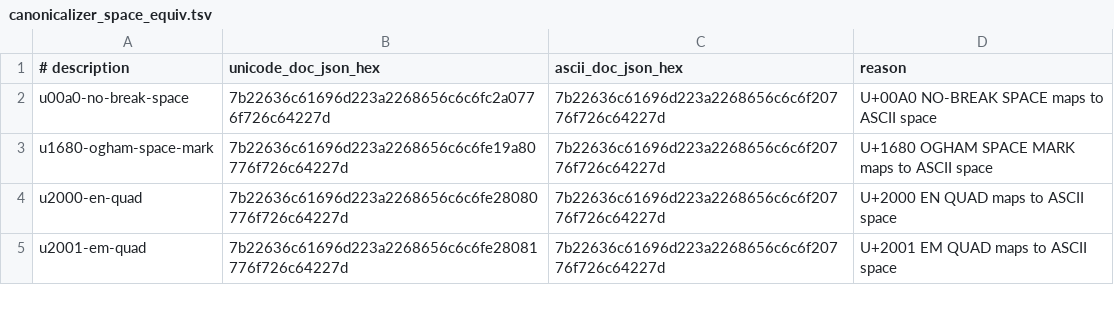
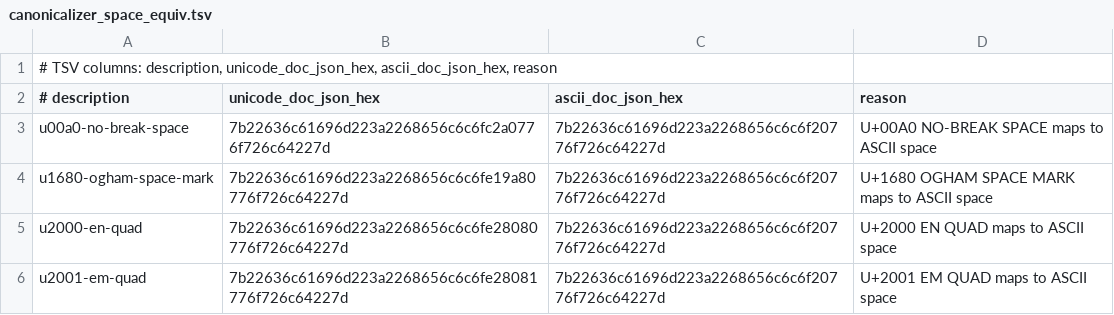
Before and after one commit to OlympusLedgerOrg/Olympus, a TSV file: verifiers/test_vectors/canonicalizer_space_equiv.tsv, drawn as a sheet; only a part is shown.

```diff
--- a/verifiers/test_vectors/canonicalizer_space_equiv.tsv
+++ b/verifiers/test_vectors/canonicalizer_space_equiv.tsv
@@ -1 +1,2 @@
+# TSV columns: description, unicode_doc_json_hex, ascii_doc_json_hex, reason
 # description	unicode_doc_json_hex	ascii_doc_json_hex	reason
```
Also changed, not shown: verifiers/test_vectors/canonicalizer_distinct.tsv, 1 other file.
